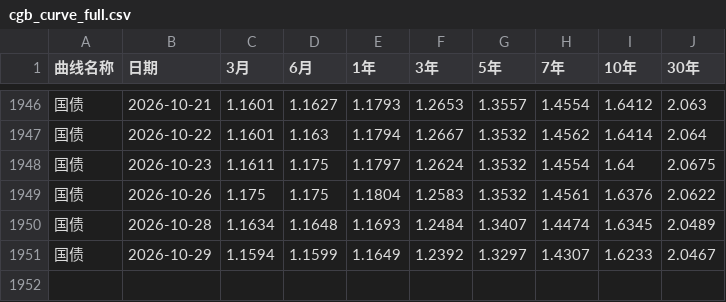
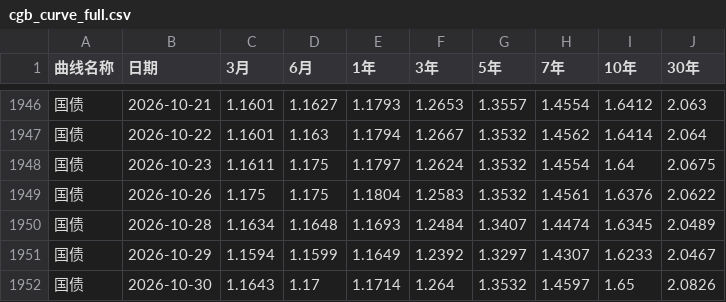
Before and after one commit to chenyh2003/hongli-run, a CSV file: data/rates/cgb_curve_full.csv, drawn as a sheet; only a part is shown, gaps mark what is left out.

```diff
--- a/data/rates/cgb_curve_full.csv
+++ b/data/rates/cgb_curve_full.csv
@@ -1951 +1951,2 @@
 国债,2026-10-29,1.1594,1.1599,1.1649,1.2392,1.3297,1.4307,1.6233,2.0467
+国债,2026-10-30,1.1643,1.17,1.1714,1.264,1.3532,1.4597,1.65,2.0826
```
Also changed, not shown: data/rates/shibor_1y_cache.csv, output/holdings/BCD_state.csv, 12 other files.
